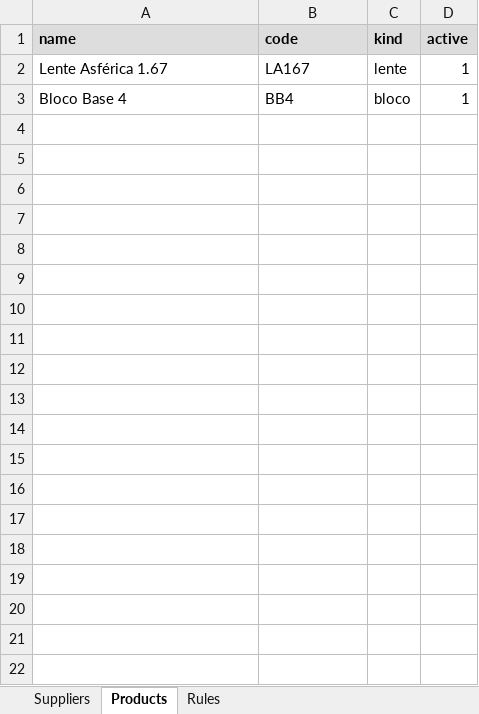
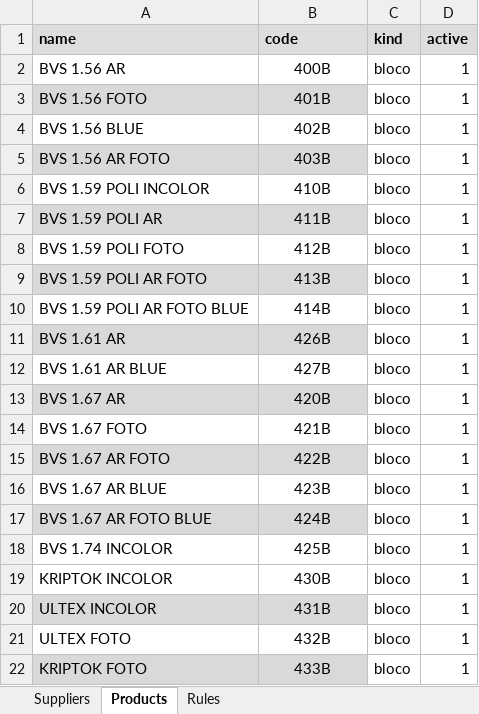
Before and after one commit to antoniopedroeng-tech/optec-pushcase-app, an Excel workbook: optec_import_template.xlsx, sheet Products, drawn as a sheet; values as stored, in another font and other column widths than the file's, no borders; removed rows and columns are numbered as before the commit, all else as after; the diff names each change by its address in the sheet, - before the commit and + after, or states it on an @@ line.

```diff
--- a/optec_import_template.xlsx (sheet Products)
+++ b/optec_import_template.xlsx (sheet Products)
-row 2: Lente Asférica 1.67 | LA167 | lente | 1
+row 2: BVS 1.56 AR | 400B | bloco | 1
+row 3: BVS 1.56 FOTO | 401B | bloco | 1
-A4 (name): Bloco Base 4
+A4 (name): BVS 1.56 BLUE
-B4 (code): BB4
+B4 (code): 402B
-B4 alignment: left
+B4 alignment: center
+row 5: BVS 1.56 AR FOTO | 403B | bloco | 1
+row 6: BVS 1.59 POLI INCOLOR | 410B | bloco | 1
+row 7: BVS 1.59 POLI AR | 411B | bloco | 1
+row 8: BVS 1.59 POLI FOTO | 412B | bloco | 1
+row 9: BVS 1.59 POLI AR FOTO | 413B | bloco | 1
+row 10: BVS 1.59 POLI AR FOTO BLUE | 414B | bloco | 1
+row 11: BVS 1.61 AR | 426B | bloco | 1
+row 12: BVS 1.61 AR BLUE | 427B | bloco | 1
+row 13: BVS 1.67 AR | 420B | bloco | 1
+row 14: BVS 1.67 FOTO | 421B | bloco | 1
+row 15: BVS 1.67 AR FOTO | 422B | bloco | 1
+row 16: BVS 1.67 AR BLUE | 423B | bloco | 1
+row 17: BVS 1.67 AR FOTO BLUE | 424B | bloco | 1
+row 18: BVS 1.74 INCOLOR | 425B | bloco | 1
+row 19: KRIPTOK INCOLOR | 430B | bloco | 1
+row 20: ULTEX INCOLOR | 431B | bloco | 1
+row 21: ULTEX FOTO | 432B | bloco | 1
+row 22: KRIPTOK FOTO | 433B | bloco | 1
```
Also changed, not shown: sheet Rules, sheet Suppliers, 15 other files.
